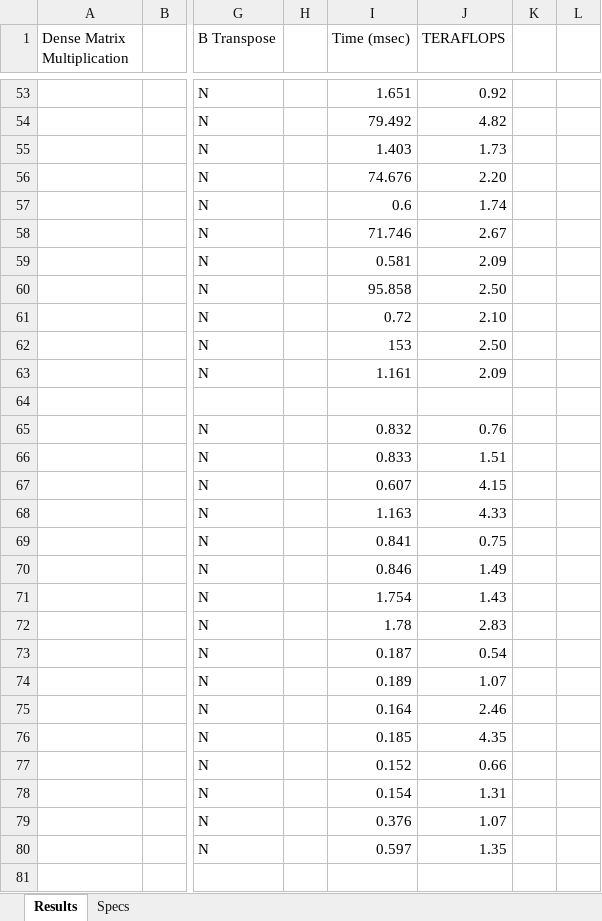
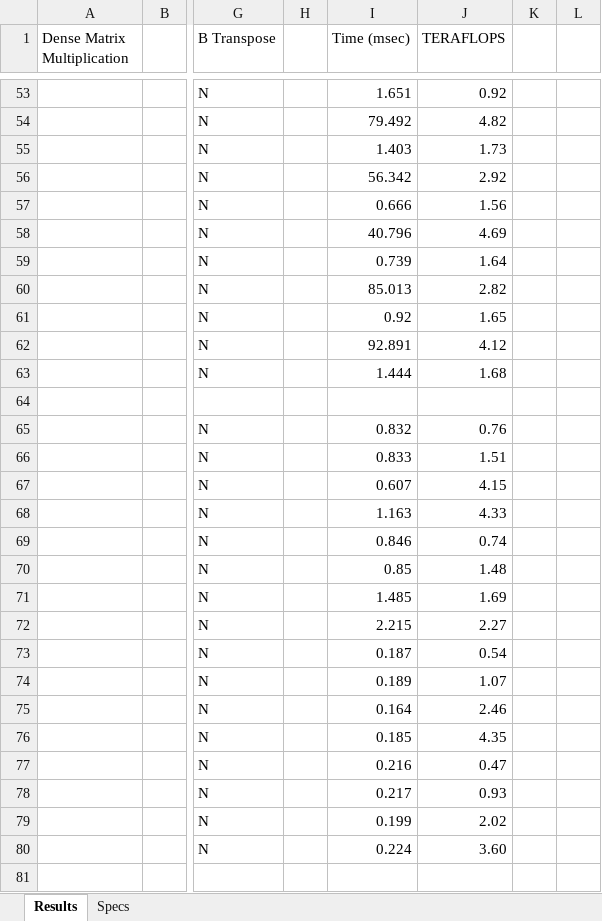
Before and after one commit to baidu-research/DeepBench, an Excel workbook: results/DeepBench_NV_TitanX.xlsx, sheet Results, drawn as a sheet; only a part is shown, gaps mark what is left out; values as stored, in another font and other column widths than the file's, no borders; the diff names each change by its address in the sheet, - before the commit and + after, or states it on an @@ line.

Commit message:
Update TitanX numbers for TN gemm case.

```diff
--- a/results/DeepBench_NV_TitanX.xlsx (sheet Results)
+++ b/results/DeepBench_NV_TitanX.xlsx (sheet Results)
-I56 (Time (msec)): 74.676
+I56 (Time (msec)): 56.342
-J56 (TERAFLOPS): 2.20
+J56 (TERAFLOPS): 2.92
-I57 (Time (msec)): 0.6
+I57 (Time (msec)): 0.666
-J57 (TERAFLOPS): 1.74
+J57 (TERAFLOPS): 1.56
-I58 (Time (msec)): 71.746
+I58 (Time (msec)): 40.796
-J58 (TERAFLOPS): 2.67
+J58 (TERAFLOPS): 4.69
-I59 (Time (msec)): 0.581
+I59 (Time (msec)): 0.739
-J59 (TERAFLOPS): 2.09
+J59 (TERAFLOPS): 1.64
-I60 (Time (msec)): 95.858
+I60 (Time (msec)): 85.013
-J60 (TERAFLOPS): 2.50
+J60 (TERAFLOPS): 2.82
-I61 (Time (msec)): 0.72
+I61 (Time (msec)): 0.92
-J61 (TERAFLOPS): 2.10
+J61 (TERAFLOPS): 1.65
-I62 (Time (msec)): 153
+I62 (Time (msec)): 92.891
-J62 (TERAFLOPS): 2.50
+J62 (TERAFLOPS): 4.12
-I63 (Time (msec)): 1.161
+I63 (Time (msec)): 1.444
-J63 (TERAFLOPS): 2.09
+J63 (TERAFLOPS): 1.68
-I69 (Time (msec)): 0.841
+I69 (Time (msec)): 0.846
-J69 (TERAFLOPS): 0.75
+J69 (TERAFLOPS): 0.74
-I70 (Time (msec)): 0.846
+I70 (Time (msec)): 0.85
-J70 (TERAFLOPS): 1.49
+J70 (TERAFLOPS): 1.48
-I71 (Time (msec)): 1.754
+I71 (Time (msec)): 1.485
-J71 (TERAFLOPS): 1.43
+J71 (TERAFLOPS): 1.69
-I72 (Time (msec)): 1.78
+I72 (Time (msec)): 2.215
-J72 (TERAFLOPS): 2.83
+J72 (TERAFLOPS): 2.27
-I77 (Time (msec)): 0.152
+I77 (Time (msec)): 0.216
-J77 (TERAFLOPS): 0.66
+J77 (TERAFLOPS): 0.47
-I78 (Time (msec)): 0.154
+I78 (Time (msec)): 0.217
-J78 (TERAFLOPS): 1.31
+J78 (TERAFLOPS): 0.93
-I79 (Time (msec)): 0.376
+I79 (Time (msec)): 0.199
-J79 (TERAFLOPS): 1.07
+J79 (TERAFLOPS): 2.02
-I80 (Time (msec)): 0.597
+I80 (Time (msec)): 0.224
-J80 (TERAFLOPS): 1.35
+J80 (TERAFLOPS): 3.60
```
